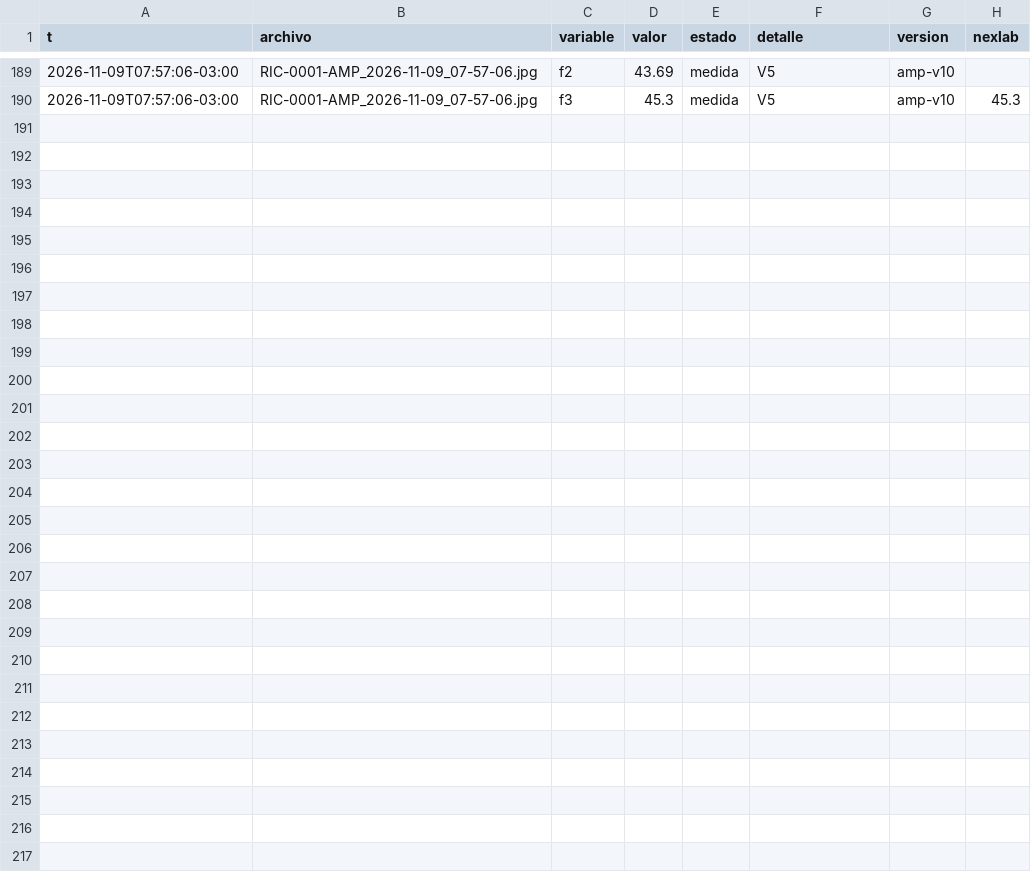
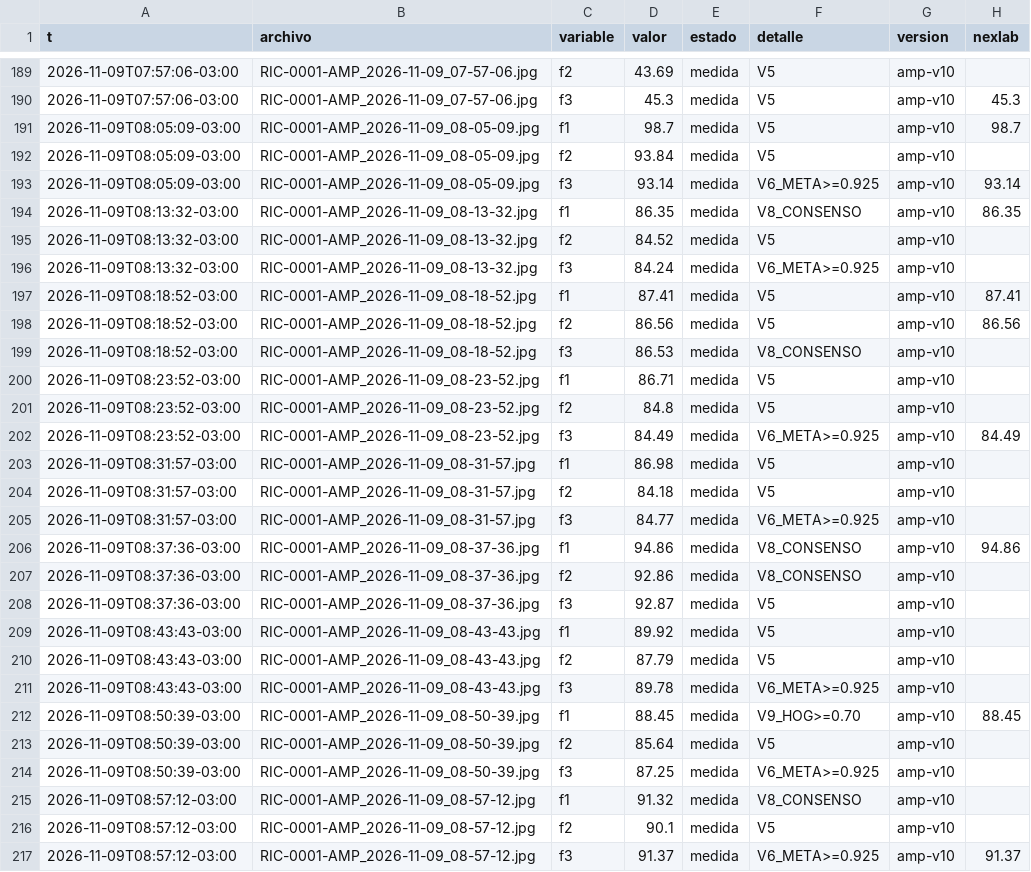
Before and after one commit to Andyyff/tesis-saman, a CSV file: datos/lecturas/amp/2026-11-09.csv, drawn as a sheet; only a part is shown, gaps mark what is left out; the diff names each change by its address in the sheet, - before the commit and + after, or states it on an @@ line.

```diff
--- a/datos/lecturas/amp/2026-11-09.csv
+++ b/datos/lecturas/amp/2026-11-09.csv
+row 191: 2026-11-09T08:05:09-03:00 | RIC-0001-AMP_2026-11-09_08-05-09.jpg | f1 | 98.7 | medida | V5 | amp-v10 | 98.7
+row 192: 2026-11-09T08:05:09-03:00 | RIC-0001-AMP_2026-11-09_08-05-09.jpg | f2 | 93.84 | medida | V5 | amp-v10
+row 193: 2026-11-09T08:05:09-03:00 | RIC-0001-AMP_2026-11-09_08-05-09.jpg | f3 | 93.14 | medida | V6_META>=0.925 | amp-v10 | 93.14
+row 194: 2026-11-09T08:13:32-03:00 | RIC-0001-AMP_2026-11-09_08-13-32.jpg | f1 | 86.35 | medida | V8_CONSENSO | amp-v10 | 86.35
+row 195: 2026-11-09T08:13:32-03:00 | RIC-0001-AMP_2026-11-09_08-13-32.jpg | f2 | 84.52 | medida | V5 | amp-v10
+row 196: 2026-11-09T08:13:32-03:00 | RIC-0001-AMP_2026-11-09_08-13-32.jpg | f3 | 84.24 | medida | V6_META>=0.925 | amp-v10
+row 197: 2026-11-09T08:18:52-03:00 | RIC-0001-AMP_2026-11-09_08-18-52.jpg | f1 | 87.41 | medida | V5 | amp-v10 | 87.41
+row 198: 2026-11-09T08:18:52-03:00 | RIC-0001-AMP_2026-11-09_08-18-52.jpg | f2 | 86.56 | medida | V5 | amp-v10 | 86.56
+row 199: 2026-11-09T08:18:52-03:00 | RIC-0001-AMP_2026-11-09_08-18-52.jpg | f3 | 86.53 | medida | V8_CONSENSO | amp-v10
+row 200: 2026-11-09T08:23:52-03:00 | RIC-0001-AMP_2026-11-09_08-23-52.jpg | f1 | 86.71 | medida | V5 | amp-v10
+row 201: 2026-11-09T08:23:52-03:00 | RIC-0001-AMP_2026-11-09_08-23-52.jpg | f2 | 84.8 | medida | V5 | amp-v10
+row 202: 2026-11-09T08:23:52-03:00 | RIC-0001-AMP_2026-11-09_08-23-52.jpg | f3 | 84.49 | medida | V6_META>=0.925 | amp-v10 | 84.49
+row 203: 2026-11-09T08:31:57-03:00 | RIC-0001-AMP_2026-11-09_08-31-57.jpg | f1 | 86.98 | medida | V5 | amp-v10
+row 204: 2026-11-09T08:31:57-03:00 | RIC-0001-AMP_2026-11-09_08-31-57.jpg | f2 | 84.18 | medida | V5 | amp-v10
+row 205: 2026-11-09T08:31:57-03:00 | RIC-0001-AMP_2026-11-09_08-31-57.jpg | f3 | 84.77 | medida | V6_META>=0.925 | amp-v10
+row 206: 2026-11-09T08:37:36-03:00 | RIC-0001-AMP_2026-11-09_08-37-36.jpg | f1 | 94.86 | medida | V8_CONSENSO | amp-v10 | 94.86
+row 207: 2026-11-09T08:37:36-03:00 | RIC-0001-AMP_2026-11-09_08-37-36.jpg | f2 | 92.86 | medida | V8_CONSENSO | amp-v10
+row 208: 2026-11-09T08:37:36-03:00 | RIC-0001-AMP_2026-11-09_08-37-36.jpg | f3 | 92.87 | medida | V5 | amp-v10
+row 209: 2026-11-09T08:43:43-03:00 | RIC-0001-AMP_2026-11-09_08-43-43.jpg | f1 | 89.92 | medida | V5 | amp-v10
+row 210: 2026-11-09T08:43:43-03:00 | RIC-0001-AMP_2026-11-09_08-43-43.jpg | f2 | 87.79 | medida | V5 | amp-v10
+row 211: 2026-11-09T08:43:43-03:00 | RIC-0001-AMP_2026-11-09_08-43-43.jpg | f3 | 89.78 | medida | V6_META>=0.925 | amp-v10
+row 212: 2026-11-09T08:50:39-03:00 | RIC-0001-AMP_2026-11-09_08-50-39.jpg | f1 | 88.45 | medida | V9_HOG>=0.70 | amp-v10 | 88.45
+row 213: 2026-11-09T08:50:39-03:00 | RIC-0001-AMP_2026-11-09_08-50-39.jpg | f2 | 85.64 | medida | V5 | amp-v10
+row 214: 2026-11-09T08:50:39-03:00 | RIC-0001-AMP_2026-11-09_08-50-39.jpg | f3 | 87.25 | medida | V6_META>=0.925 | amp-v10
+row 215: 2026-11-09T08:57:12-03:00 | RIC-0001-AMP_2026-11-09_08-57-12.jpg | f1 | 91.32 | medida | V8_CONSENSO | amp-v10
+row 216: 2026-11-09T08:57:12-03:00 | RIC-0001-AMP_2026-11-09_08-57-12.jpg | f2 | 90.1 | medida | V5 | amp-v10
+row 217: 2026-11-09T08:57:12-03:00 | RIC-0001-AMP_2026-11-09_08-57-12.jpg | f3 | 91.37 | medida | V6_META>=0.925 | amp-v10 | 91.37
```
Also changed, not shown: datos/lecturas/clima/2026-11-09.csv, datos/lecturas/top/2026-11-09.csv, 7 other files.
